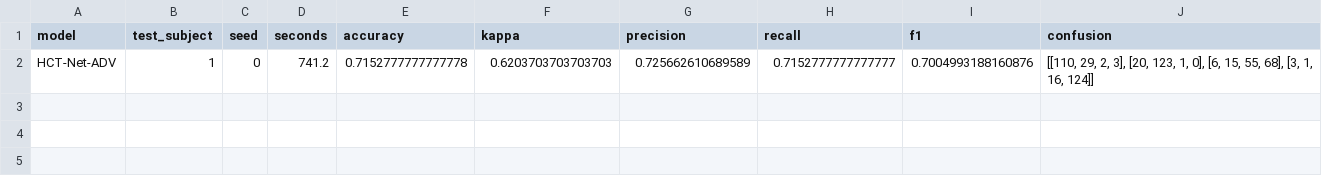
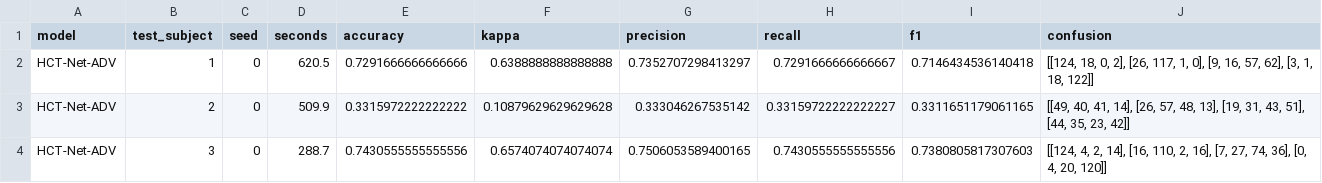
Before and after one commit to sathvikparangi907-web/neural-decoder-eeg-motor-imagery, a CSV file: results/e7_adversarial.csv, drawn as a sheet.

```diff
--- a/results/e7_adversarial.csv
+++ b/results/e7_adversarial.csv
@@ -1,2 +1,4 @@
 model,test_subject,seed,seconds,accuracy,kappa,precision,recall,f1,confusion
-HCT-Net-ADV,1,0,741.2,0.7152777777777778,0.6203703703703703,0.725662610689589,0.7152777777777777,0.7004993188160876,"[[110, 29, 2, 3], [20, 123, 1, 0], [6, 15, 55, 68], [3, 1, 16, 124]]"
+HCT-Net-ADV,1,0,620.5,0.7291666666666666,0.6388888888888888,0.7352707298413297,0.7291666666666667,0.7146434536140418,"[[124, 18, 0, 2], [26, 117, 1, 0], [9, 16, 57, 62], [3, 1, 18, 122]]"
+HCT-Net-ADV,2,0,509.9,0.3315972222222222,0.10879629629629628,0.333046267535142,0.33159722222222227,0.3311651179061165,"[[49, 40, 41, 14], [26, 57, 48, 13], [19, 31, 43, 51], [44, 35, 23, 42]]"
+HCT-Net-ADV,3,0,288.7,0.7430555555555556,0.6574074074074074,0.7506053589400165,0.7430555555555556,0.7380805817307603,"[[124, 4, 2, 14], [16, 110, 2, 16], [7, 27, 74, 36], [0, 4, 20, 120]]"
```
Also changed, not shown: 2 other files.
